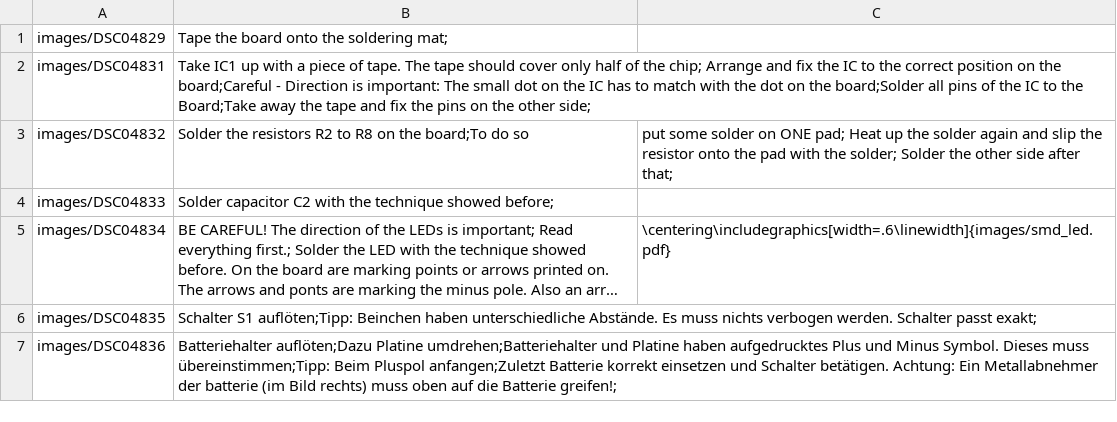
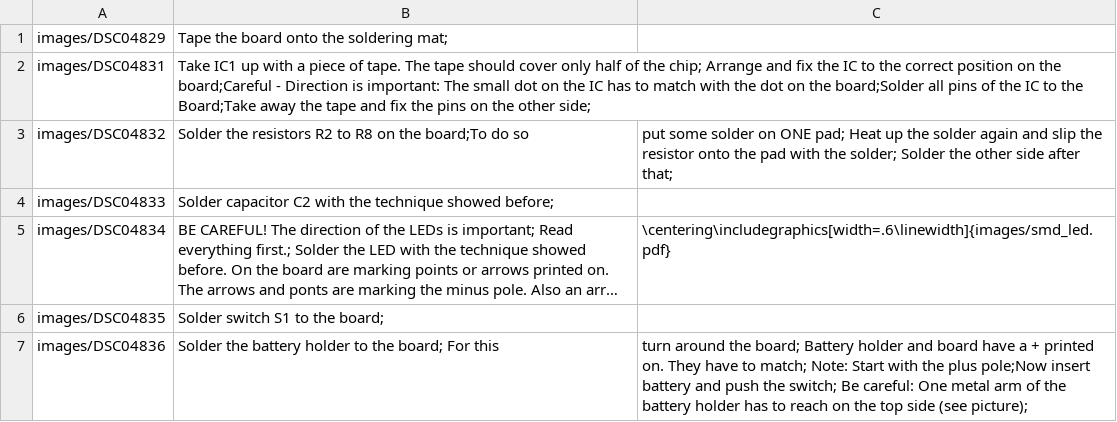
Before and after one commit to Binary-Kitchen/SolderingTutorial, a CSV file: KitchenHeadSMD/manual/configuration/en_steps.csv, drawn as a sheet; long unchanged cells end in …; the diff names each change by its address in the sheet, - before the commit and + after, or states it on an @@ line.

Commit message:
Finished english translation

```diff
--- a/KitchenHeadSMD/manual/configuration/en_steps.csv
+++ b/KitchenHeadSMD/manual/configuration/en_steps.csv
-B6: Schalter S1 auflöten;Tipp: Beinchen haben unterschiedliche Abstände. Es muss nichts verbogen werden. Schalter passt exakt;
+B6: Solder switch S1 to the board;
-B7: Batteriehalter auflöten;Dazu Platine umdrehen;Batteriehalter und Platine haben aufgedrucktes Plus und Minus Symbol. Dieses muss übereinstimmen;Tipp: Beim Pluspol anfangen;Zuletzt Batterie korrekt einsetzen und Schalter betätigen. Achtung: Ein Metallabnehmer der batterie (im Bild rechts) muss oben auf die Batterie greifen!;
+B7: Solder the battery holder to the board; For this
-C7: (empty)
+C7: turn around the board; Battery holder and board have a + printed on. They have to match; Note: Start with the plus pole;Now insert battery and push the switch; Be careful: One metal arm of the battery holder has to reach on the top side (see picture);
```
